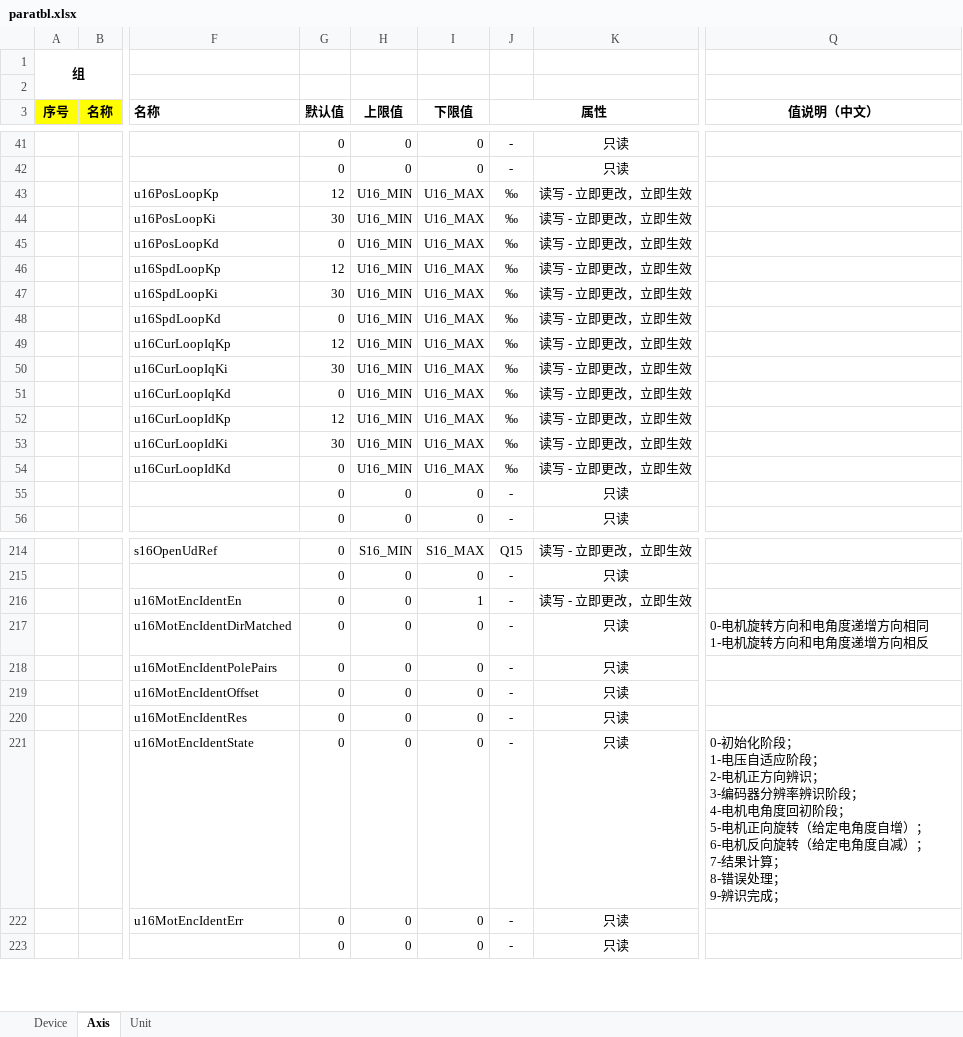
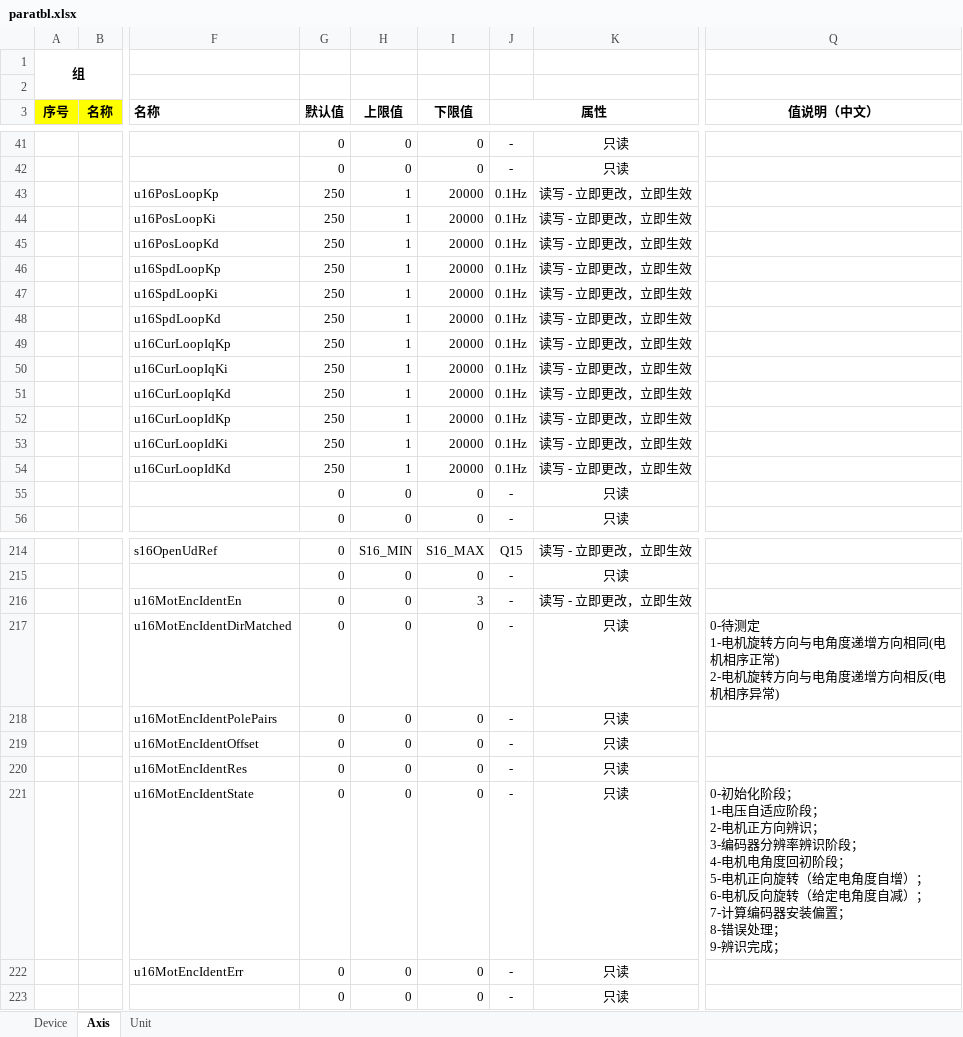
Before and after one commit to uYanki/gsdk, an Excel workbook: examples/stm32hal_g070rb_Servo/Database/paratbl.xlsx, sheet Axis, drawn as a sheet; only a part is shown, gaps mark what is left out; values as stored, in another font and other column widths than the file's, no borders; conditional formats not drawn; ↵ is a line break in a cell; the diff names each change by its address in the sheet, - before the commit and + after, or states it on an @@ line.

```diff
--- a/examples/stm32hal_g070rb_Servo/Database/paratbl.xlsx (sheet Axis)
+++ b/examples/stm32hal_g070rb_Servo/Database/paratbl.xlsx (sheet Axis)
-G43 (默认值): 12
+G43 (默认值): 250
-H43:H54 (上限值): U16_MIN
+H43:H54 (上限值): 1
-I43:I54 (下限值): U16_MAX
+I43:I54 (下限值): 20000
-J43:J54 (属性): ‰
+J43:J54 (属性): 0.1Hz
-G44 (默认值): 30
+G44 (默认值): 250
-G45 (默认值): 0
+G45 (默认值): 250
-G46 (默认值): 12
+G46 (默认值): 250
-G47 (默认值): 30
+G47 (默认值): 250
-G48 (默认值): 0
+G48 (默认值): 250
-G49 (默认值): 12
+G49 (默认值): 250
-G50 (默认值): 30
+G50 (默认值): 250
-G51 (默认值): 0
+G51 (默认值): 250
-G52 (默认值): 12
+G52 (默认值): 250
-G53 (默认值): 30
+G53 (默认值): 250
-G54 (默认值): 0
+G54 (默认值): 250
-I216 (下限值): 1
+I216 (下限值): 3
-Q217 (值说明（中文）): 0-电机旋转方向和电角度递增方向相同 ↵ 1-电机旋转方向和电角度递增方向相反
+Q217 (值说明（中文）): 0-待测定 ↵ 1-电机旋转方向与电角度递增方向相同(电机相序正常) ↵ 2-电机旋转方向与电角度递增方向相反(电机相序异常)
-Q221 (值说明（中文）): …）； ↵ 7-结果计算； ↵ 8-错…
+Q221 (值说明（中文）): …）； ↵ 7-计算编码器安装偏置； ↵ 8-错…
```
Also changed, not shown: 13 other files.
